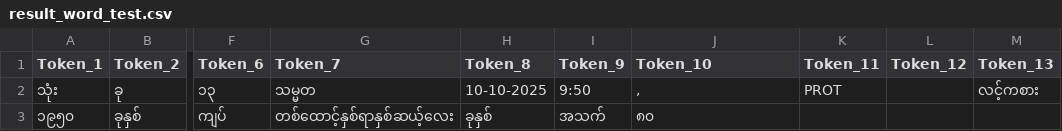
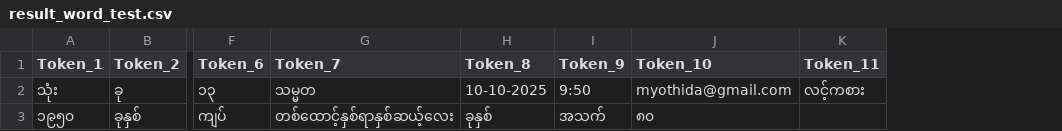
Before and after one commit to Myanmar-Data-Tech/mmdt-tokenizer, a CSV file: src/mmdt_tokenizer/result/result_word_test.csv, drawn as a sheet; only a part is shown, gaps mark what is left out; the diff names each change by its address in the sheet, - before the commit and + after, or states it on an @@ line.

```diff
--- a/src/mmdt_tokenizer/result/result_word_test.csv
+++ b/src/mmdt_tokenizer/result/result_word_test.csv
-column L (Token_12), empty
-column M (Token_13), row 2: လင့်ကစား
-J2 (Token_10): ,
+J2 (Token_10): myothida@gmail.com
-K2 (Token_11): PROT
+K2 (Token_11): လင့်ကစား
```
Also changed, not shown: 4 other files.
